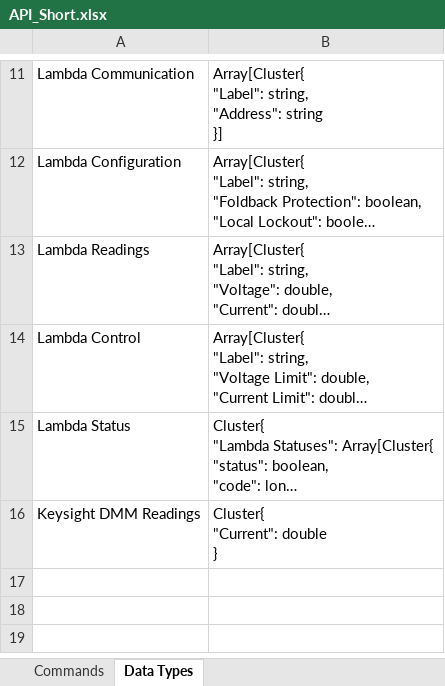
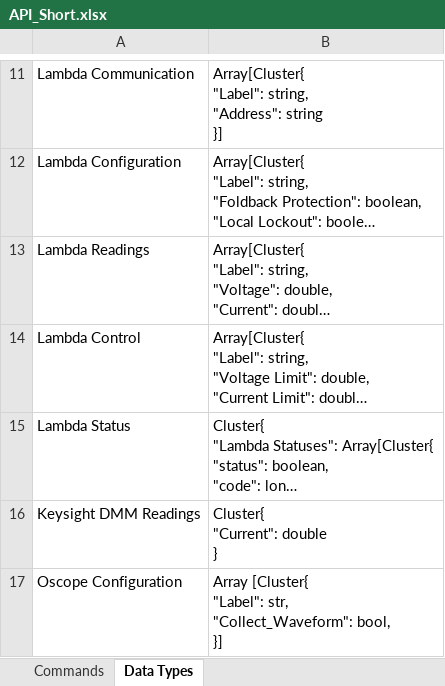
Before and after one commit to archermarx/controls, an Excel workbook: API_Short.xlsx, sheet Data Types, drawn as a sheet; only a part is shown, gaps mark what is left out; long unchanged cells end in …; values as stored, in another font and other column widths than the file's, no borders; ↵ is a line break in a cell; the diff names each change by its address in the sheet, - before the commit and + after, or states it on an @@ line.

Commit message:
implemented oscope config and calibration

```diff
--- a/API_Short.xlsx (sheet Data Types)
+++ b/API_Short.xlsx (sheet Data Types)
+row 17: Oscope Configuration | Array [Cluster{ ↵ "Label": str, ↵ "Collect_Waveform": bool, ↵ }]
```
Also changed, not shown: sheet Commands, 6 other files.
